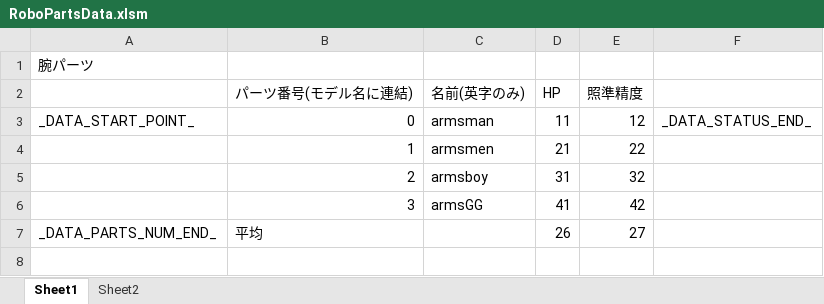
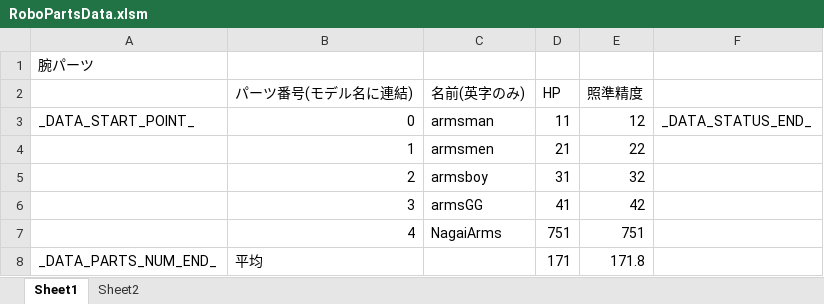
Before and after one commit to Tone2387/ShiningRoadProject, an Excel workbook: ShiningRoadProject/Data/RoboParts/Arms/RoboPartsData.xlsm, sheet Sheet1, drawn as a sheet; values as stored, in another font and other column widths than the file's, no borders; charts and pictures and table styles not drawn; addresses are those after the commit; the diff names each change by its address in the sheet, - before the commit and + after, or states it on an @@ line.

```diff
--- a/ShiningRoadProject/Data/RoboParts/Arms/RoboPartsData.xlsm (sheet Sheet1)
+++ b/ShiningRoadProject/Data/RoboParts/Arms/RoboPartsData.xlsm (sheet Sheet1)
+row 7:  | 4 | NagaiArms | 751 | 751
-D8 (HP): 26
+D8 (HP): 171
-E8 (照準精度): 27
+E8 (照準精度): 171.8
```
Also changed, not shown: charts or pictures, 12 other files.
